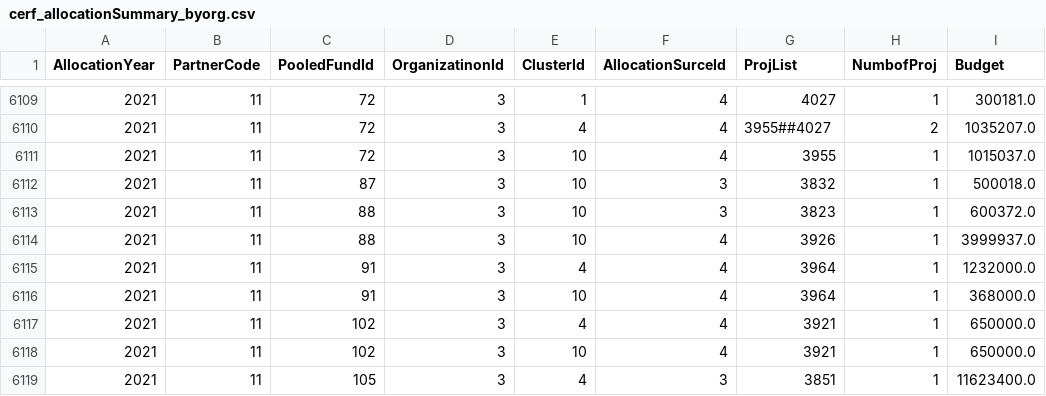
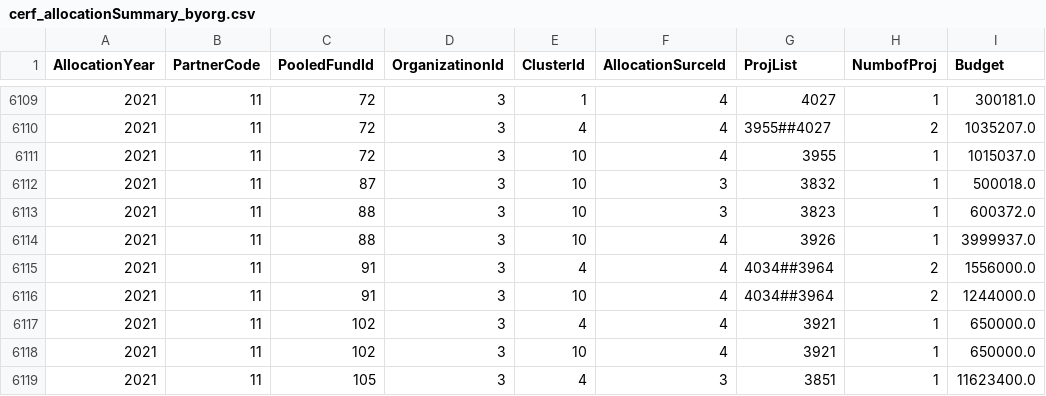
Before and after one commit to CBPFGMS/pfbi-data, a CSV file: cerf/cerf_allocationSummary_byorg.csv, drawn as a sheet; only a part is shown, gaps mark what is left out.

```diff
--- a/cerf/cerf_allocationSummary_byorg.csv
+++ b/cerf/cerf_allocationSummary_byorg.csv
@@ -6114,4 +6114,4 @@ AllocationYear,PartnerCode,PooledFundId,OrganizatinonId,ClusterId,AllocationSurc
 2021,11,88,3,10,4,3926,1,3999937.0
-2021,11,91,3,4,4,3964,1,1232000.0
-2021,11,91,3,10,4,3964,1,368000.0
+2021,11,91,3,4,4,4034##3964,2,1556000.0
+2021,11,91,3,10,4,4034##3964,2,1244000.0
 2021,11,102,3,4,4,3921,1,650000.0
```
Also changed, not shown: allocationSummary.csv, allocationSummarySankey.csv, 7 other files.
